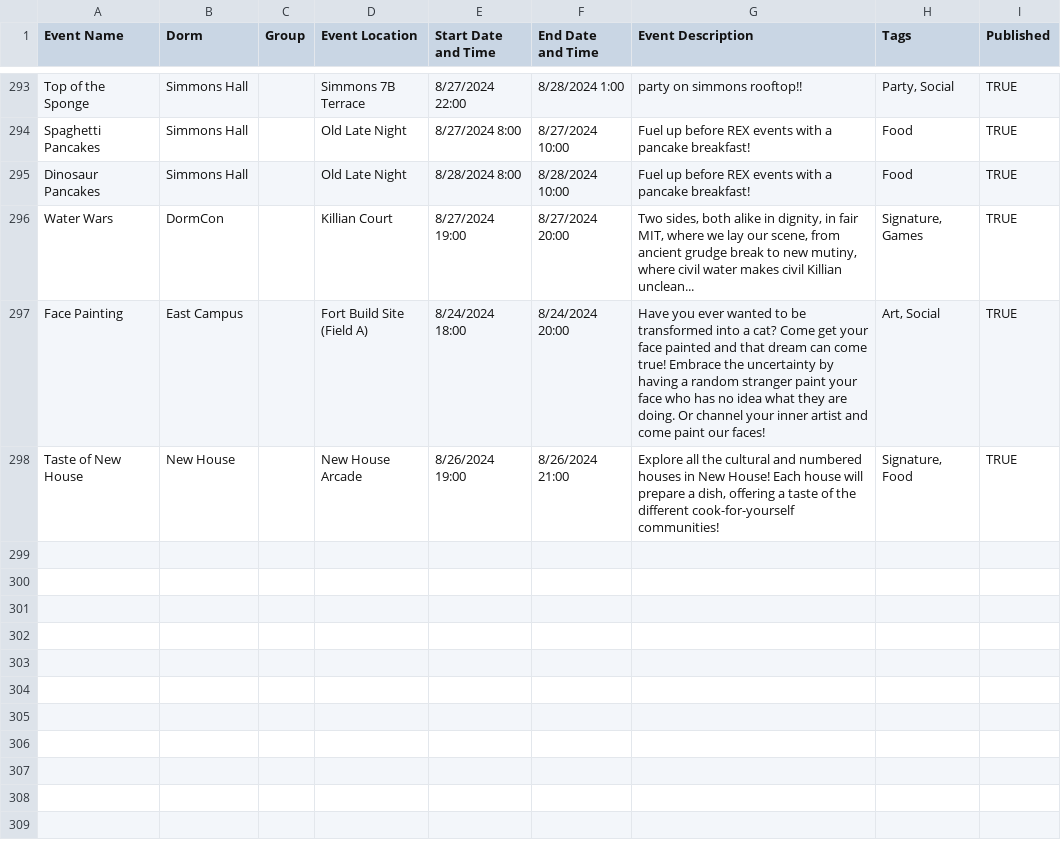
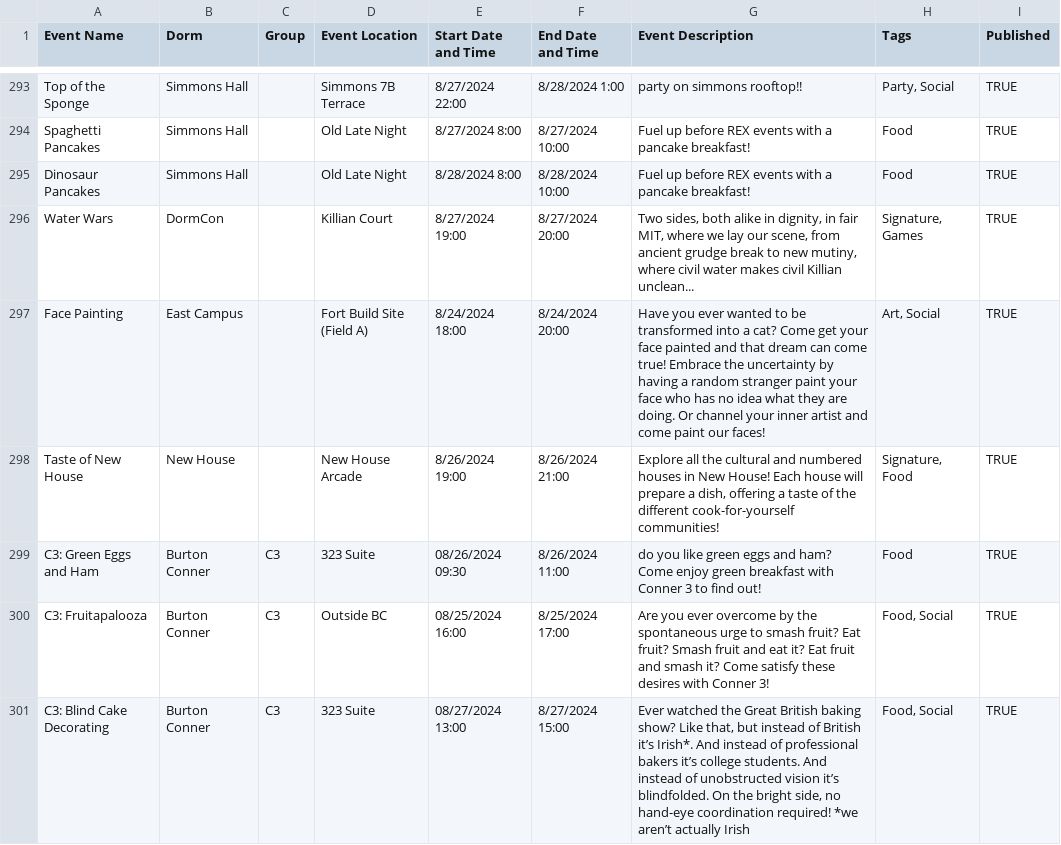
Before and after one commit to mit-dormcon/t-rex, a CSV file: events/2024-events.csv, drawn as a sheet; only a part is shown, gaps mark what is left out.

Commit message:
add connor 3 events

```diff
--- a/events/2024-events.csv
+++ b/events/2024-events.csv
@@ -298 +298,4 @@ Face Painting,East Campus,,Fort Build Site (Field A),8/24/2024 18:00,8/24/2024 2
 Taste of New House,New House,,New House Arcade,8/26/2024 19:00,8/26/2024 21:00,"Explore all the cultural and numbered houses in New House! Each house will prepare a dish, offering a taste of the different cook-for-yourself communities!","Signature, Food",TRUE
+C3: Green Eggs and Ham,Burton Conner,C3,323 Suite,08/26/2024 09:30,8/26/2024 11:00,"do you like green eggs and ham? Come enjoy green breakfast with Conner 3 to find out!",Food,TRUE
+C3: Fruitapalooza,Burton Conner,C3,Outside BC,08/25/2024 16:00,8/25/2024 17:00,"Are you ever overcome by the spontaneous urge to smash fruit? Eat fruit? Smash fruit and eat it? Eat fruit and smash it? Come satisfy these desires with Conner 3!","Food, Social",TRUE
+C3: Blind Cake Decorating,Burton Conner,C3,323 Suite,08/27/2024 13:00,8/27/2024 15:00,"Ever watched the Great British baking show? Like that, but instead of British it’s Irish*. And instead of professional bakers it’s college students. And instead of unobstructed vision it’s blindfolded. On the bright side, no hand-eye coordination required! *we aren’t actually Irish","Food, Social",TRUE
```
